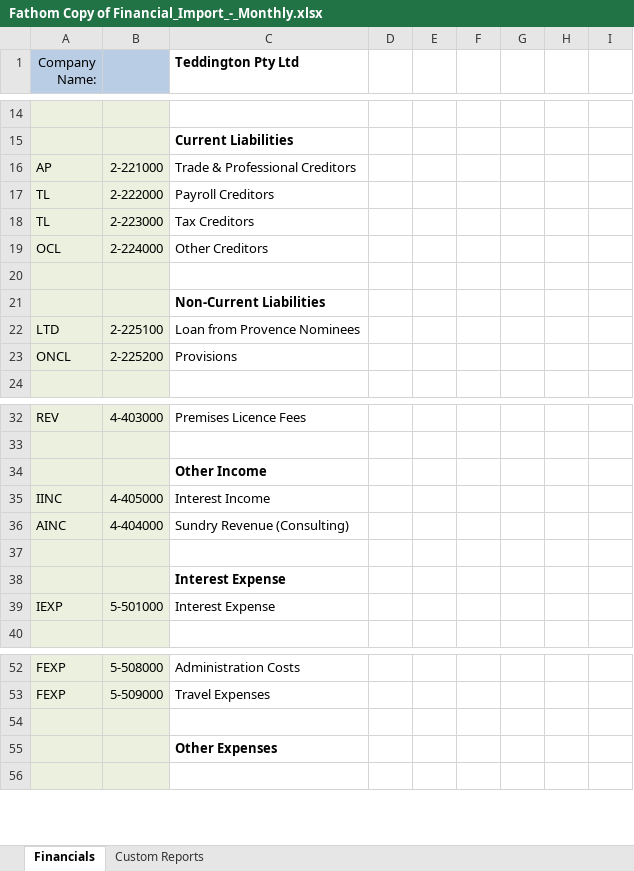
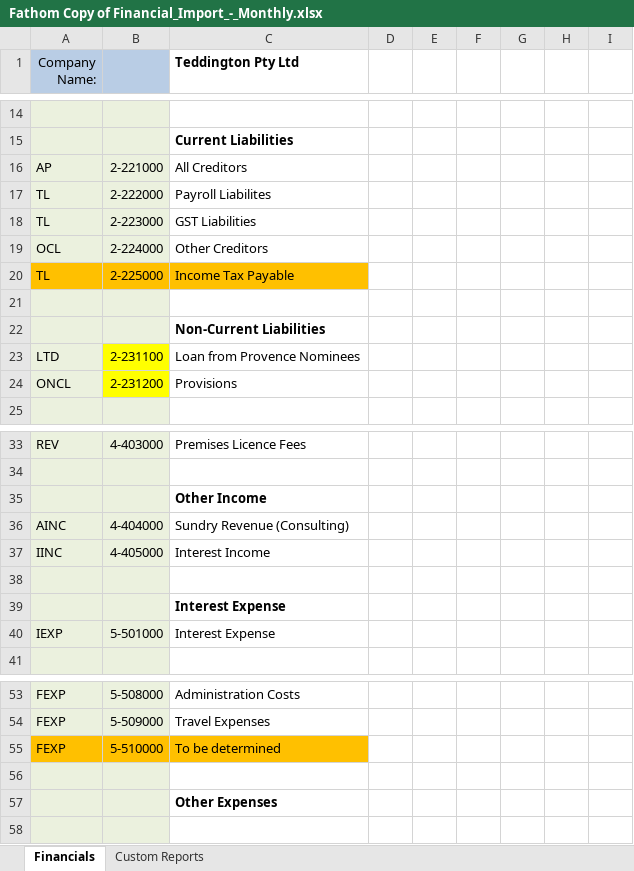
Before and after one commit to dougboyd/lfteddington-fathom, an Excel workbook: documentation/Fathom Copy of Financial_Import_-_Monthly.xlsx, sheet Financials, drawn as a sheet; only a part is shown, gaps mark what is left out; values as stored, in another font and other column widths than the file's, no borders; addresses are those after the commit; the diff names each change by its address in the sheet, - before the commit and + after, or states it on an @@ line.

```diff
--- a/documentation/Fathom Copy of Financial_Import_-_Monthly.xlsx (sheet Financials)
+++ b/documentation/Fathom Copy of Financial_Import_-_Monthly.xlsx (sheet Financials)
-C16 (Teddington Pty Ltd): Trade & Professional Creditors
+C16 (Teddington Pty Ltd): All Creditors
-C17 (Teddington Pty Ltd): Payroll Creditors
+C17 (Teddington Pty Ltd): Payroll Liabilites
-C18 (Teddington Pty Ltd): Tax Creditors
+C18 (Teddington Pty Ltd): GST Liabilities
+row 20: TL | 2-225000 | Income Tax Payable
-B23: 2-225100
+B23: 2-231100
-B23:B24 fill: #EBF1DE
+B23:B24 fill: #FFFF00
-B24: 2-225200
+B24: 2-231200
+row 55: FEXP | 5-510000 | To be determined
```
Also changed, not shown: sheet Custom Reports, 28 other files.
